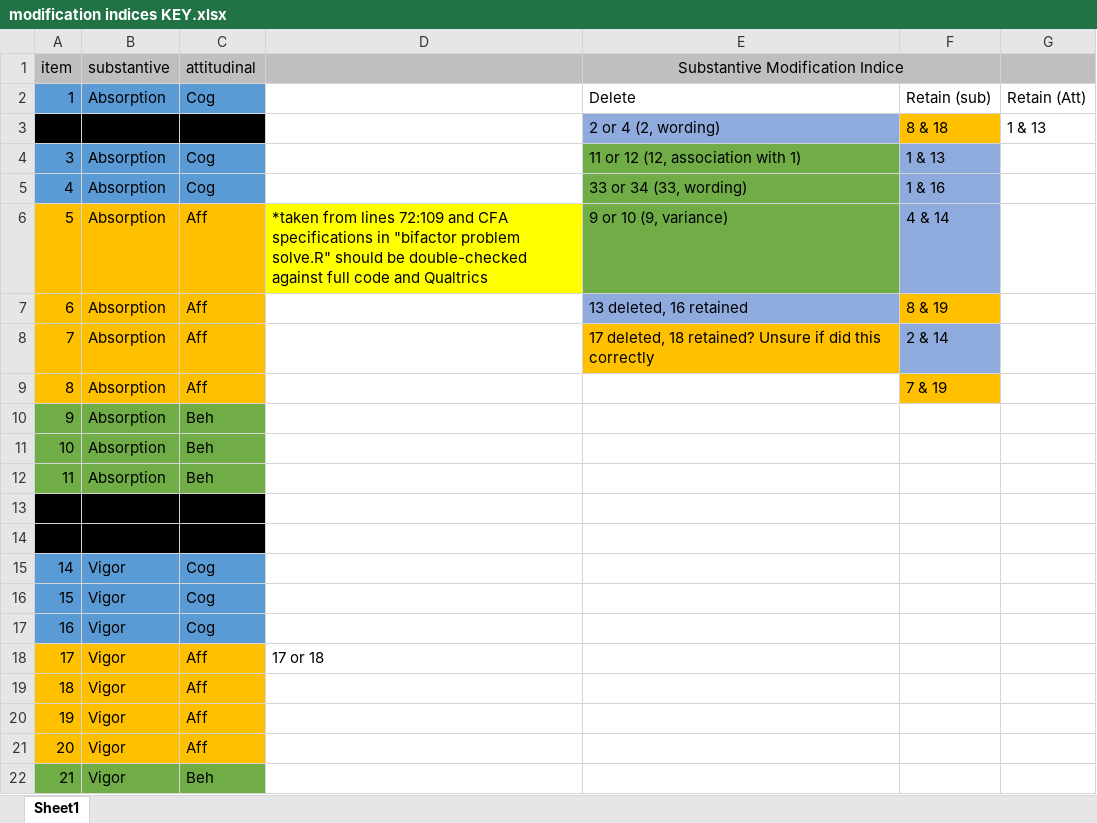
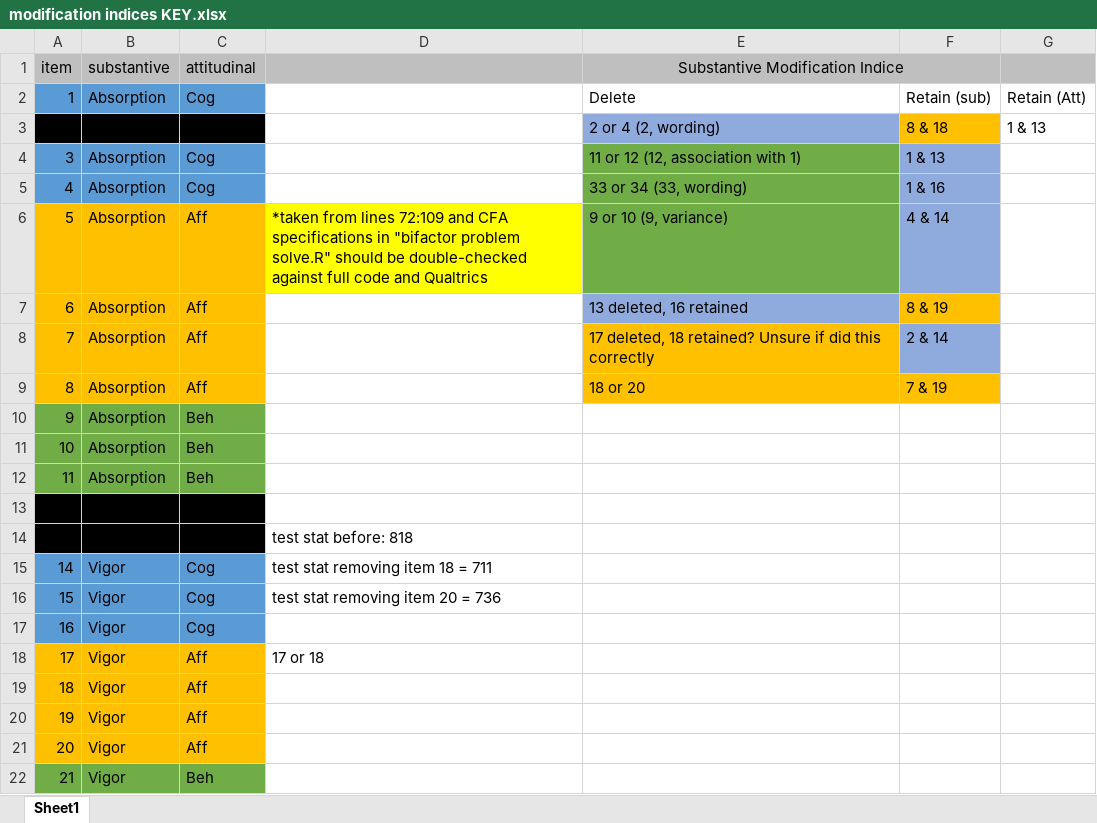
Before and after one commit to jtkulas/EngagementPaper, an Excel workbook: modification indices KEY.xlsx, sheet Sheet1, drawn as a sheet; only a part is shown; values as stored, in another font and other column widths than the file's, no borders; the diff names each change by its address in the sheet, - before the commit and + after, or states it on an @@ line.

```diff
--- a/modification indices KEY.xlsx (sheet Sheet1)
+++ b/modification indices KEY.xlsx (sheet Sheet1)
-E9 (Substantive Modification Indice): (empty)
+E9 (Substantive Modification Indice): 18 or 20
-E9 fill: none
+E9 fill: #FFC000
-D14: (empty)
+D14: test stat before: 818
-D15: (empty)
+D15: test stat removing item 18 = 711
-D16: (empty)
+D16: test stat removing item 20 = 736
```
Also changed, not shown: 1 other file.
